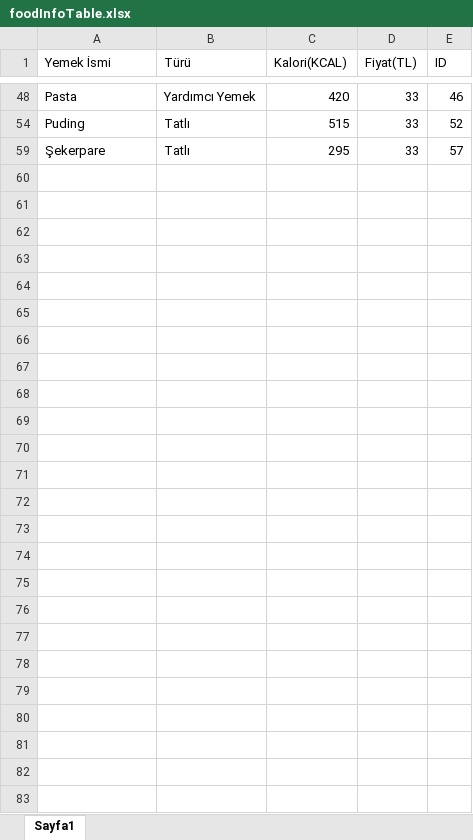
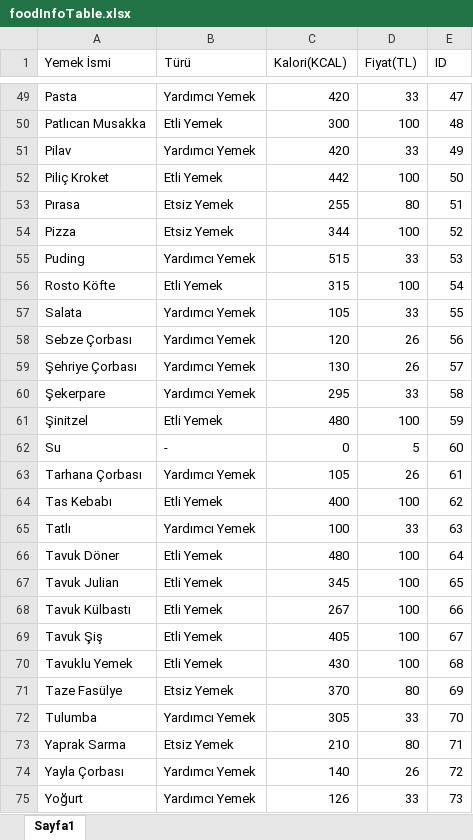
Before and after one commit to ayelfce/tats-app, an Excel workbook: assets/foodInfoTable.xlsx, sheet Sayfa1, drawn as a sheet; only a part is shown, gaps mark what is left out; values as stored, in another font and other column widths than the file's, no borders; addresses are those after the commit; the diff covers the shown part only; the diff names each change by its address in the sheet, - before the commit and + after, or states it on an @@ line.

```diff
--- a/assets/foodInfoTable.xlsx (sheet Sayfa1)
+++ b/assets/foodInfoTable.xlsx (sheet Sayfa1)
-E49 (ID): 46
+E49 (ID): 47
+row 50: Patlıcan Musakka | Etli Yemek | 300 | 100 | 48
+row 51: Pilav | Yardımcı Yemek | 420 | 33 | 49
+row 52: Piliç Kroket | Etli Yemek | 442 | 100 | 50
+row 53: Pırasa | Etsiz Yemek | 255 | 80 | 51
+row 54: Pizza | Etsiz Yemek | 344 | 100 | 52
-B55 (Türü): Tatlı
+B55 (Türü): Yardımcı Yemek
-E55 (ID): 52
+E55 (ID): 53
+row 56: Rosto Köfte | Etli Yemek | 315 | 100 | 54
+row 57: Salata | Yardımcı Yemek | 105 | 33 | 55
+row 58: Sebze Çorbası | Yardımcı Yemek | 120 | 26 | 56
+row 59: Şehriye Çorbası | Yardımcı Yemek | 130 | 26 | 57
-B60 (Türü): Tatlı
+B60 (Türü): Yardımcı Yemek
-E60 (ID): 57
+E60 (ID): 58
+row 61: Şinitzel | Etli Yemek | 480 | 100 | 59
+row 62: Su | - | 0 | 5 | 60
+row 63: Tarhana Çorbası | Yardımcı Yemek | 105 | 26 | 61
+row 64: Tas Kebabı | Etli Yemek | 400 | 100 | 62
+row 65: Tatlı | Yardımcı Yemek | 100 | 33 | 63
+row 66: Tavuk Döner | Etli Yemek | 480 | 100 | 64
+row 67: Tavuk Julian | Etli Yemek | 345 | 100 | 65
+row 68: Tavuk Külbastı | Etli Yemek | 267 | 100 | 66
+row 69: Tavuk Şiş | Etli Yemek | 405 | 100 | 67
+row 70: Tavuklu Yemek | Etli Yemek | 430 | 100 | 68
+row 71: Taze Fasülye | Etsiz Yemek | 370 | 80 | 69
+row 72: Tulumba | Yardımcı Yemek | 305 | 33 | 70
+row 73: Yaprak Sarma | Etsiz Yemek | 210 | 80 | 71
+row 74: Yayla Çorbası | Yardımcı Yemek | 140 | 26 | 72
+row 75: Yoğurt | Yardımcı Yemek | 126 | 33 | 73
```
Also changed, not shown: 37 added rows, 4 hidden or unhidden rows and 10 edited cells elsewhere in this sheet, hidden cells, 1 other file.
